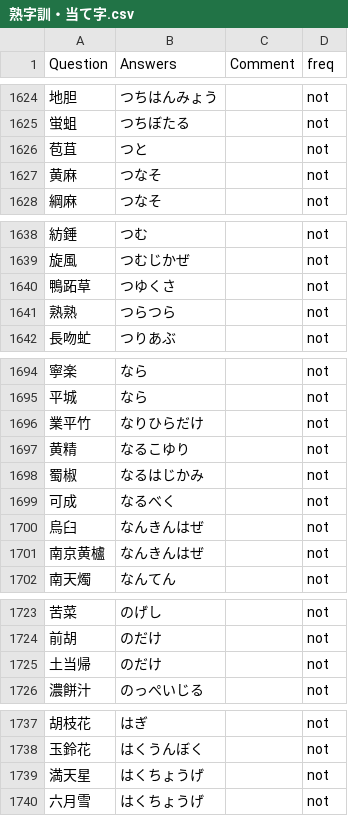
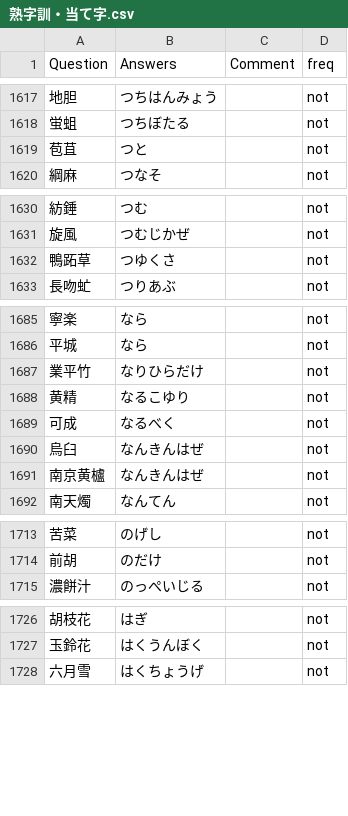
Before and after one commit to SalwynnJP/YomitanQuest, a CSV file: decks/熟字訓・当て字.csv, drawn as a sheet; only a part is shown, gaps mark what is left out; the diff covers the shown part only; the diff names each change by its address in the sheet, - before the commit and + after, or states it on an @@ line.

```diff
--- a/decks/熟字訓・当て字.csv
+++ b/decks/熟字訓・当て字.csv
-row 1627: 黄麻 | つなそ |  | not
-row 1641: 熟熟 | つらつら |  | not
-row 1698: 蜀椒 | なるはじかみ |  | not
-row 1725: 土当帰 | のだけ |  | not
-row 1739: 満天星 | はくちょうげ |  | not
```
Also changed, not shown: 12 removed rows and 43 edited cells elsewhere in this file.
